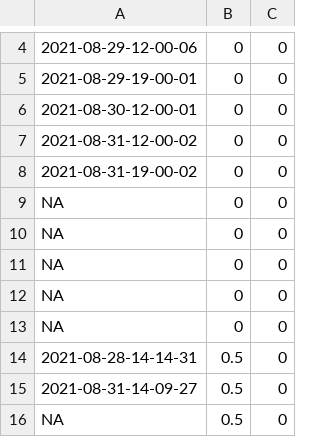
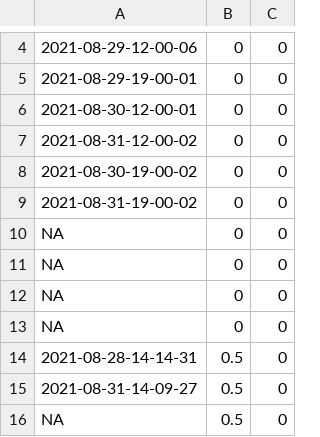
Before and after one commit to KandimallaPrat/fly-anesthesia-chamber, a CSV file: analysis/session-inventory.csv, drawn as a sheet; only a part is shown, gaps mark what is left out; removed rows and columns are numbered as before the commit, all else as after; the diff names each change by its address in the sheet, - before the commit and + after, or states it on an @@ line.

Commit message:
Fixed missing session

```diff
--- a/analysis/session-inventory.csv
+++ b/analysis/session-inventory.csv
+row 8: 2021-08-30-19-00-02 | 0 | 0
-row 9: NA | 0 | 0
```
Also changed, not shown: 2 other files.
